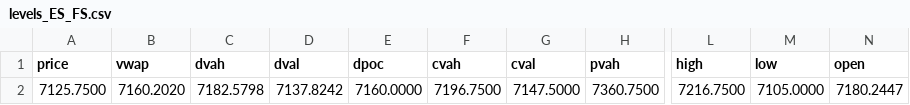
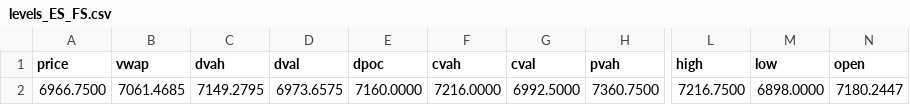
Before and after one commit to AleCuba90/qban-snap, a CSV file: levels_ES_FS.csv, drawn as a sheet; only a part is shown, gaps mark what is left out; the diff names each change by its address in the sheet, - before the commit and + after, or states it on an @@ line.

```diff
--- a/levels_ES_FS.csv
+++ b/levels_ES_FS.csv
-A2 (price): 7125.7500
+A2 (price): 6966.7500
-B2 (vwap): 7160.2020
+B2 (vwap): 7061.4685
-C2 (dvah): 7182.5798
+C2 (dvah): 7149.2795
-D2 (dval): 7137.8242
+D2 (dval): 6973.6575
-F2 (cvah): 7196.7500
+F2 (cvah): 7216.0000
-G2 (cval): 7147.5000
+G2 (cval): 6992.5000
-M2 (low): 7105.0000
+M2 (low): 6898.0000
```
Also changed, not shown: levels_ES_D.csv, levels_ES_OVN.csv, 7 other files.
